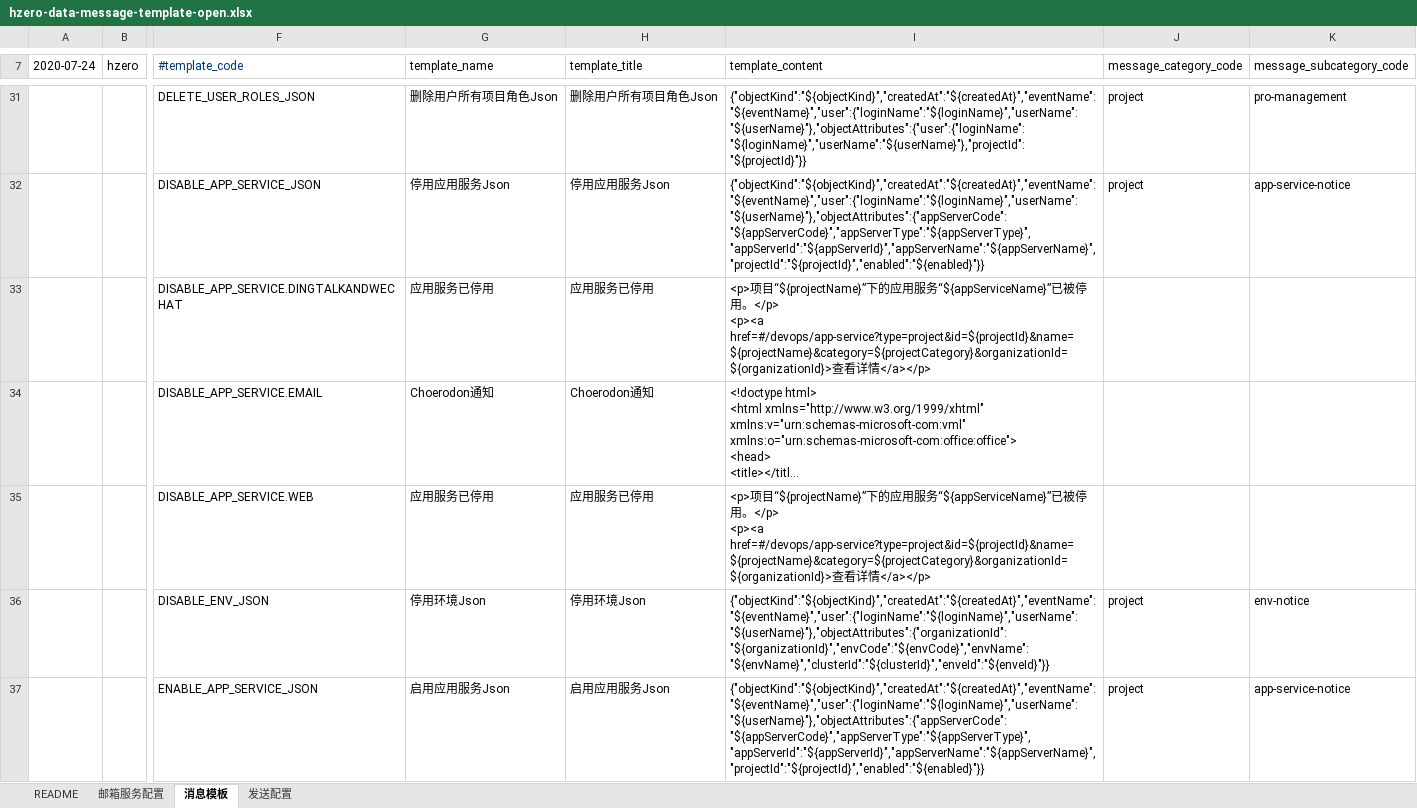
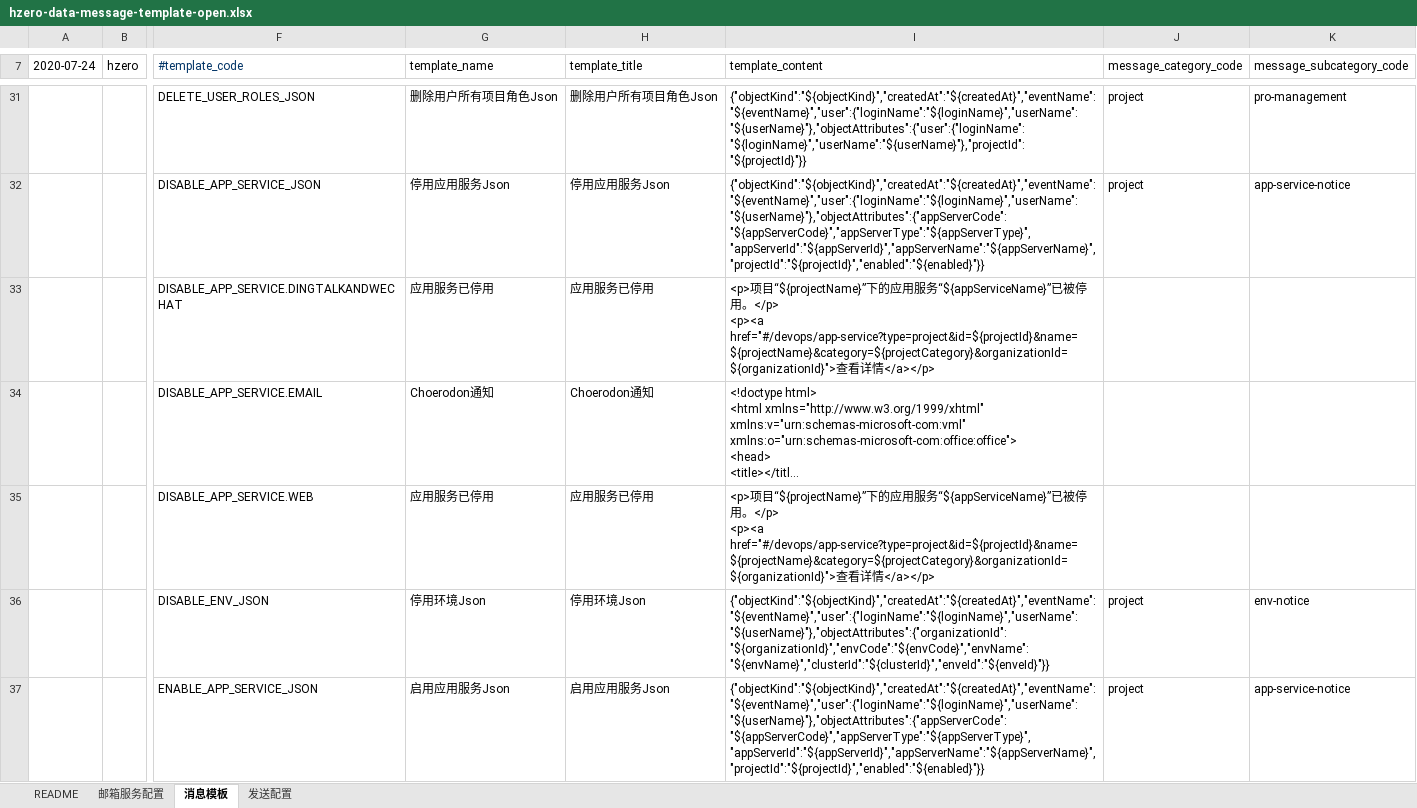
Before and after one commit to open-hand/devops-service, an Excel workbook: src/main/resources/script/db/init-data/devops_service/hzero_message/hzero-data-message-template-open.xlsx, sheet 消息模板, drawn as a sheet; only a part is shown, gaps mark what is left out; long unchanged cells end in …; values as stored, in another font and other column widths than the file's, no borders; ↵ is a line break in a cell; the diff covers the shown part only; the diff names each change by its address in the sheet, - before the commit and + after, or states it on an @@ line.

```diff
--- a/src/main/resources/script/db/init-data/devops_service/hzero_message/hzero-data-message-template-open.xlsx (sheet 消息模板)
+++ b/src/main/resources/script/db/init-data/devops_service/hzero_message/hzero-data-message-template-open.xlsx (sheet 消息模板)
-I33 (template_content): …</p> ↵ <p><a href=#/devops/app-service?type=project&id=${projectId}&name=${projectName}&category=${projectCategory}&organizationId=${organizationId}>查看…
+I33 (template_content): …</p> ↵ <p><a href="#/devops/app-service?type=project&id=${projectId}&name=${projectName}&category=${projectCategory}&organizationId=${organizationId}">查看…
-I35 (template_content): …</p> ↵ <p><a href=#/devops/app-service?type=project&id=${projectId}&name=${projectName}&category=${projectCategory}&organizationId=${organizationId}>查看…
+I35 (template_content): …</p> ↵ <p><a href="#/devops/app-service?type=project&id=${projectId}&name=${projectName}&category=${projectCategory}&organizationId=${organizationId}">查看…
```
Also changed, not shown: 15 edited cells elsewhere in this sheet.
